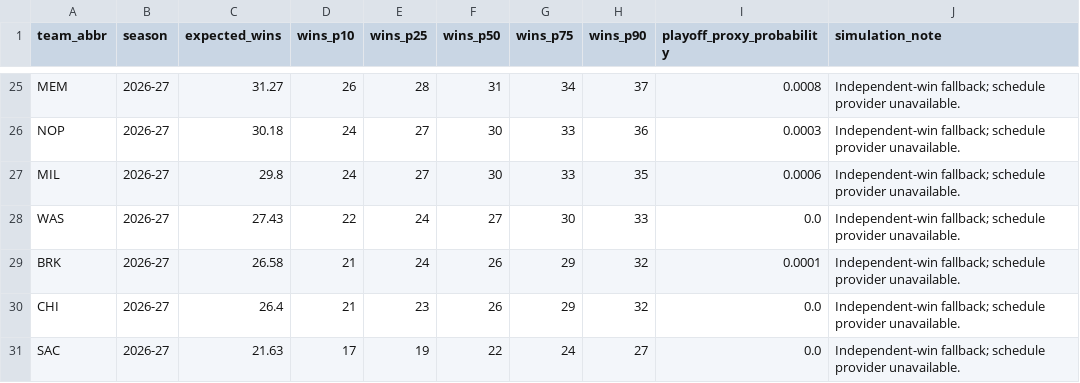
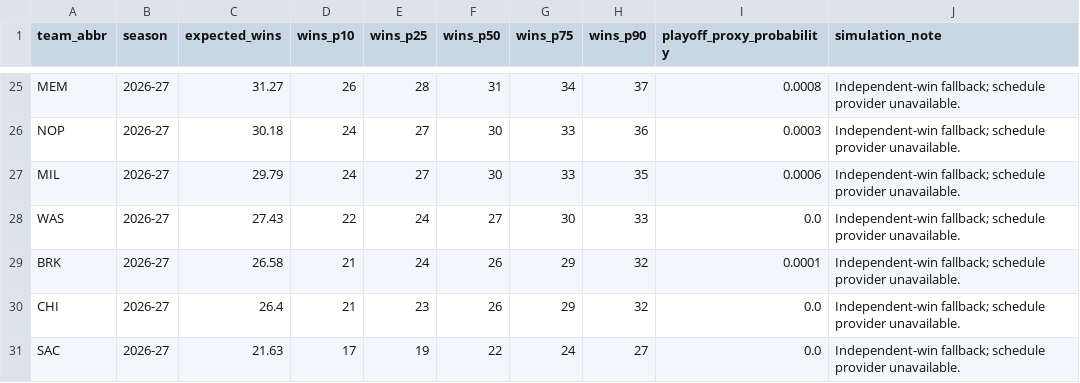
Before and after one commit to ADorsey1/nba-forecast-lab, a CSV file: data/processed/next_season_simulation.csv, drawn as a sheet; only a part is shown, gaps mark what is left out.

```diff
--- a/data/processed/next_season_simulation.csv
+++ b/data/processed/next_season_simulation.csv
@@ -26,3 +26,3 @@ MEM,2026-27,31.27,26,28,31,34,37,0.0008,Independent-win fallback; schedule provi
 NOP,2026-27,30.18,24,27,30,33,36,0.0003,Independent-win fallback; schedule provider unavailable.
-MIL,2026-27,29.8,24,27,30,33,35,0.0006,Independent-win fallback; schedule provider unavailable.
+MIL,2026-27,29.79,24,27,30,33,35,0.0006,Independent-win fallback; schedule provider unavailable.
 WAS,2026-27,27.43,22,24,27,30,33,0.0,Independent-win fallback; schedule provider unavailable.
```
Also changed, not shown: data/processed/next_season_forecast.csv, data/processed/player_ratings.csv, 5 other files.
